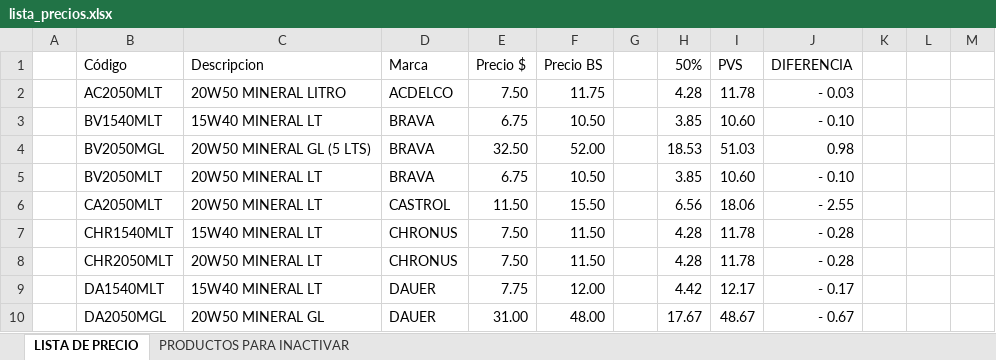
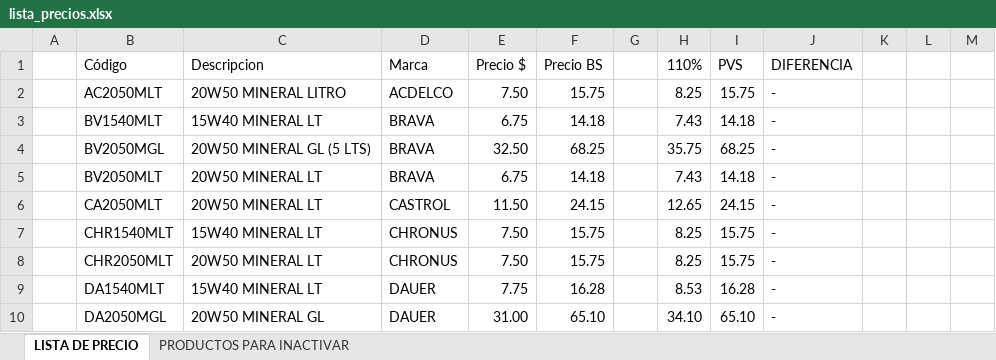
Before and after one commit to diegoguzmani/autocatalogo, an Excel workbook: documentos/lista_precios.xlsx, sheet LISTA DE PRECIO, drawn as a sheet; only a part is shown; values as stored, in another font and other column widths than the file's, no cell formats; the diff covers the shown part only; the diff names each change by its address in the sheet, - before the commit and + after, or states it on an @@ line.

```diff
--- a/documentos/lista_precios.xlsx (sheet LISTA DE PRECIO)
+++ b/documentos/lista_precios.xlsx (sheet LISTA DE PRECIO)
-H1: 50%
+H1: 110%
-F2 (Precio BS): 11.75
+F2 (Precio BS): 15.75
-H2 (110%): 4.28
+H2 (110%): 8.25
-I2 (PVS): 11.78
+I2 (PVS): 15.75
-J2 (DIFERENCIA): - 0.03
+J2 (DIFERENCIA): -
-F3 (Precio BS): 10.50
+F3 (Precio BS): 14.18
-H3 (110%): 3.85
+H3 (110%): 7.43
-I3 (PVS): 10.60
+I3 (PVS): 14.18
-J3 (DIFERENCIA): - 0.10
+J3 (DIFERENCIA): -
-F4 (Precio BS): 52.00
+F4 (Precio BS): 68.25
-H4 (110%): 18.53
+H4 (110%): 35.75
-I4 (PVS): 51.03
+I4 (PVS): 68.25
-J4 (DIFERENCIA): 0.98
+J4 (DIFERENCIA): -
-F5 (Precio BS): 10.50
+F5 (Precio BS): 14.18
-H5 (110%): 3.85
+H5 (110%): 7.43
-I5 (PVS): 10.60
+I5 (PVS): 14.18
-J5 (DIFERENCIA): - 0.10
+J5 (DIFERENCIA): -
-F6 (Precio BS): 15.50
+F6 (Precio BS): 24.15
-H6 (110%): 6.56
+H6 (110%): 12.65
-I6 (PVS): 18.06
+I6 (PVS): 24.15
-J6 (DIFERENCIA): - 2.55
+J6 (DIFERENCIA): -
-F7:F8 (Precio BS): 11.50
+F7:F8 (Precio BS): 15.75
-H7:H8 (110%): 4.28
+H7:H8 (110%): 8.25
-I7:I8 (PVS): 11.78
+I7:I8 (PVS): 15.75
-J7:J8 (DIFERENCIA): - 0.28
+J7:J8 (DIFERENCIA): -
-F9 (Precio BS): 12.00
+F9 (Precio BS): 16.28
-H9 (110%): 4.42
+H9 (110%): 8.53
-I9 (PVS): 12.17
+I9 (PVS): 16.28
-J9 (DIFERENCIA): - 0.17
+J9 (DIFERENCIA): -
-F10 (Precio BS): 48.00
+F10 (Precio BS): 65.10
-H10 (110%): 17.67
+H10 (110%): 34.10
-I10 (PVS): 48.67
+I10 (PVS): 65.10
-J10 (DIFERENCIA): - 0.67
+J10 (DIFERENCIA): -
```
Also changed, not shown: 9 added rows, 29 removed rows and 1528 edited cells elsewhere in this sheet, cell formats, formulas that keep their value, 15 other files.
